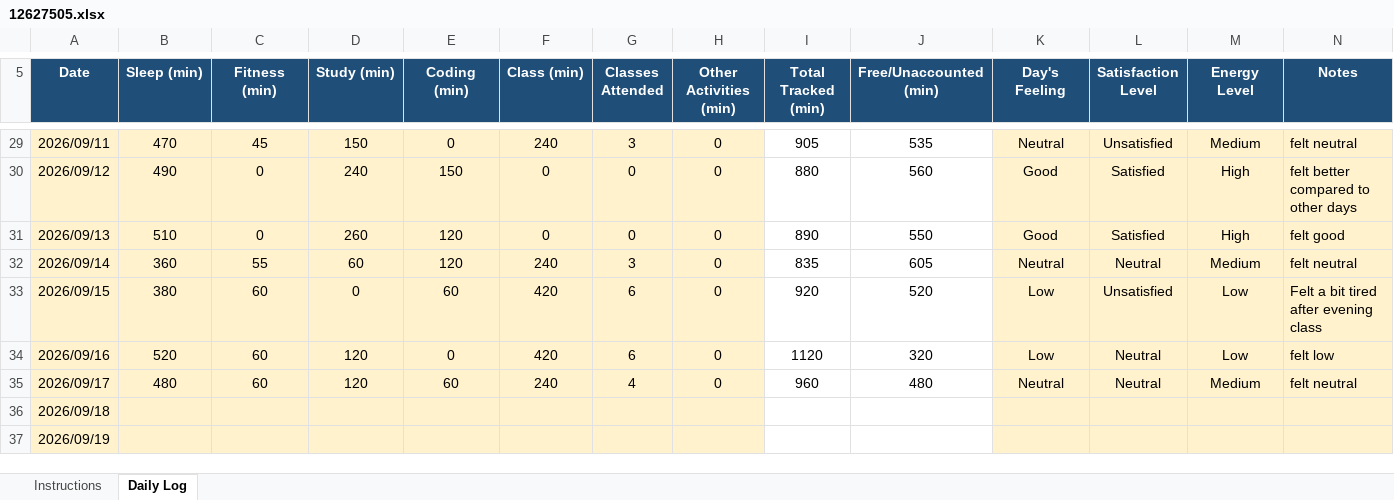
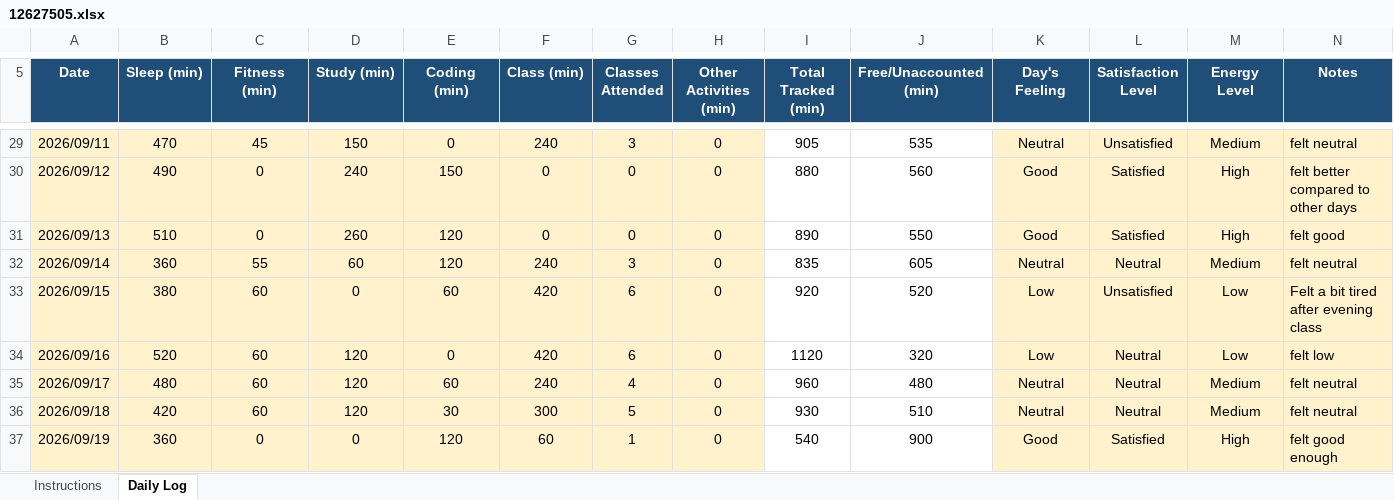
Before and after one commit to Vikaskumawat0/CAP776, an Excel workbook: 12627505.xlsx, sheet Daily Log, drawn as a sheet; only a part is shown, gaps mark what is left out; values as stored, in another font and other column widths than the file's, no borders; conditional formats not drawn; the diff covers the shown part only; the diff names each change by its address in the sheet, - before the commit and + after, or states it on an @@ line.

Commit message:
Update

```diff
--- a/12627505.xlsx (sheet Daily Log)
+++ b/12627505.xlsx (sheet Daily Log)
-B36 (Sleep (min)): (empty)
+B36 (Sleep (min)): 420
-C36 (Fitness (min)): (empty)
+C36 (Fitness (min)): 60
-D36 (Study (min)): (empty)
+D36 (Study (min)): 120
-E36 (Coding (min)): (empty)
+E36 (Coding (min)): 30
-F36 (Class (min)): (empty)
+F36 (Class (min)): 300
-G36 (Classes Attended): (empty)
+G36 (Classes Attended): 5
-H36:H37 (Other Activities (min)): (empty)
+H36:H37 (Other Activities (min)): 0
-I36 (Total Tracked (min)): (empty)
+I36 (Total Tracked (min)): 930
-J36 (Free/Unaccounted (min)): (empty)
+J36 (Free/Unaccounted (min)): 510
-K36 (Day's Feeling): (empty)
+K36 (Day's Feeling): Neutral
-L36 (Satisfaction Level): (empty)
+L36 (Satisfaction Level): Neutral
-M36 (Energy Level): (empty)
+M36 (Energy Level): Medium
-N36 (Notes): (empty)
+N36 (Notes): felt neutral
-B37 (Sleep (min)): (empty)
+B37 (Sleep (min)): 360
-C37 (Fitness (min)): (empty)
+C37 (Fitness (min)): 0
-D37 (Study (min)): (empty)
+D37 (Study (min)): 0
-E37 (Coding (min)): (empty)
+E37 (Coding (min)): 120
-F37 (Class (min)): (empty)
+F37 (Class (min)): 60
-G37 (Classes Attended): (empty)
+G37 (Classes Attended): 1
-I37 (Total Tracked (min)): (empty)
+I37 (Total Tracked (min)): 540
-J37 (Free/Unaccounted (min)): (empty)
+J37 (Free/Unaccounted (min)): 900
-K37 (Day's Feeling): (empty)
+K37 (Day's Feeling): Good
-L37 (Satisfaction Level): (empty)
+L37 (Satisfaction Level): Satisfied
-M37 (Energy Level): (empty)
+M37 (Energy Level): High
-N37 (Notes): (empty)
+N37 (Notes): felt good enough
```
Also changed, not shown: 13 edited cells elsewhere in this sheet.
